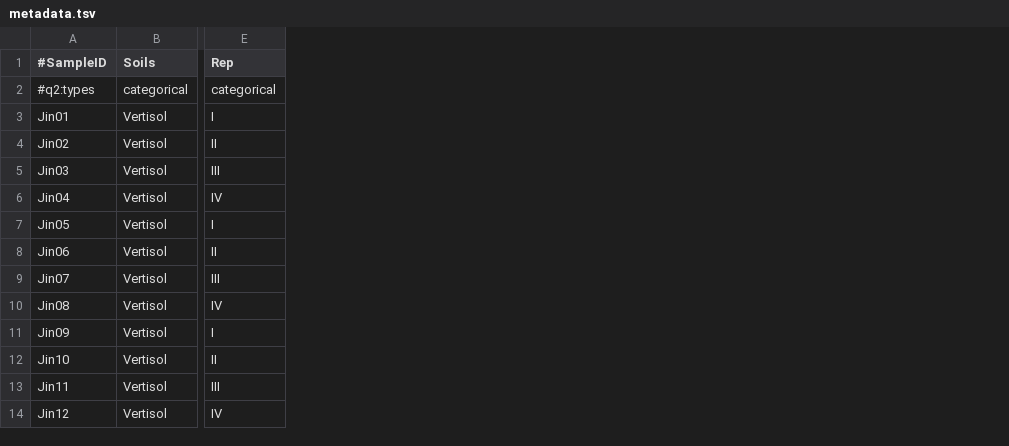
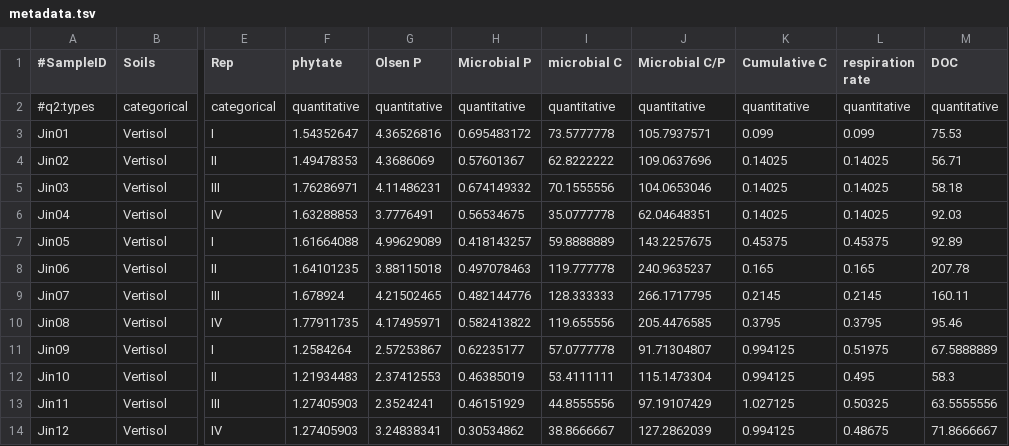
Before and after one commit to chrismitbiz/Jincollaboration, a TSV file: metadata.tsv, drawn as a sheet; only a part is shown, gaps mark what is left out; the diff names each change by its address in the sheet, - before the commit and + after, or states it on an @@ line.

```diff
--- a/metadata.tsv
+++ b/metadata.tsv
+column F (phytate), rows 2-14: quantitative | 1.54352647 | 1.49478353 | 1.76286971 | 1.63288853 | 1.61664088 | 1.64101235 | 1.678924 | 1.77911735 | 1.2584264 | 1.21934483 | 1.27405903 | 1.27405903
+column G (Olsen P), rows 2-14: quantitative | 4.36526816 | 4.3686069 | 4.11486231 | 3.7776491 | 4.99629089 | 3.88115018 | 4.21502465 | 4.17495971 | 2.57253867 | 2.37412553 | 2.3524241 | 3.24838341
+column H (Microbial P), rows 2-14: quantitative | 0.695483172 | 0.57601367 | 0.674149332 | 0.56534675 | 0.418143257 | 0.497078463 | 0.482144776 | 0.582413822 | 0.62235177 | 0.46385019 | 0.46151929 | 0.30534862
+column I (microbial C), rows 2-14: quantitative | 73.5777778 | 62.8222222 | 70.1555556 | 35.0777778 | 59.8888889 | 119.777778 | 128.333333 | 119.655556 | 57.0777778 | 53.4111111 | 44.8555556 | 38.8666667
+column J (Microbial C/P), rows 2-14: quantitative | 105.7937571 | 109.0637696 | 104.0653046 | 62.04648351 | 143.2257675 | 240.9635237 | 266.1717795 | 205.4476585 | 91.71304807 | 115.1473304 | 97.19107429 | 127.2862039
+column K (Cumulative C), rows 2-14: quantitative | 0.099 | 0.14025 | 0.14025 | 0.14025 | 0.45375 | 0.165 | 0.2145 | 0.3795 | 0.994125 | 0.994125 | 1.027125 | 0.994125
+column L (respiration rate), rows 2-14: quantitative | 0.099 | 0.14025 | 0.14025 | 0.14025 | 0.45375 | 0.165 | 0.2145 | 0.3795 | 0.51975 | 0.495 | 0.50325 | 0.48675
+column M (DOC), rows 2-14: quantitative | 75.53 | 56.71 | 58.18 | 92.03 | 92.89 | 207.78 | 160.11 | 95.46 | 67.5888889 | 58.3 | 63.5555556 | 71.8666667
```
Also changed, not shown: 13 other files.
